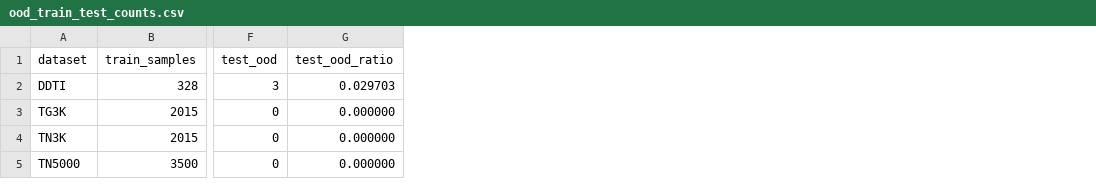
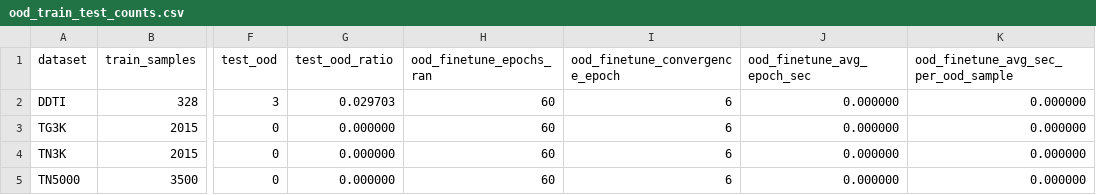
Before and after one commit to penguin72487/MedIMG, a CSV file: results/modular/ood_train_test_counts.csv, drawn as a sheet; only a part is shown, gaps mark what is left out; the diff names each change by its address in the sheet, - before the commit and + after, or states it on an @@ line.

Commit message:
Enhance training and visualization modules with detailed statistics and improved method handling
- Added epoch duration tracking and statistics payload in `maybe_finetune` function for better performance insights.
- Updated visualization functions to dynamically handle methods based on available statistics, including new methods for OOD finetuning.
- Improved plotting functions to accommodate new metrics and enhance clarity in visual outputs.
- Modified CSV and JSON outputs to include additional statistics related to OOD finetuning.
- Introduced a new documentation file for pipeline stage control, detailing execution stages and configuration options.
- Added new case comparison images for various datasets to facilitate performance analysis.

```diff
--- a/results/modular/ood_train_test_counts.csv
+++ b/results/modular/ood_train_test_counts.csv
+column H (ood_finetune_epochs_ran), rows 2-5: all 60
+column I (ood_finetune_convergence_epoch), rows 2-5: all 6
+column J (ood_finetune_avg_epoch_sec), rows 2-5: all 0.000000
+column K, rows 1-5: ood_finetune_avg_sec_per_ood_sample | 0.000000 | 0.000000 | 0.000000 | 0.000000
```
Also changed, not shown: 26 other files.
